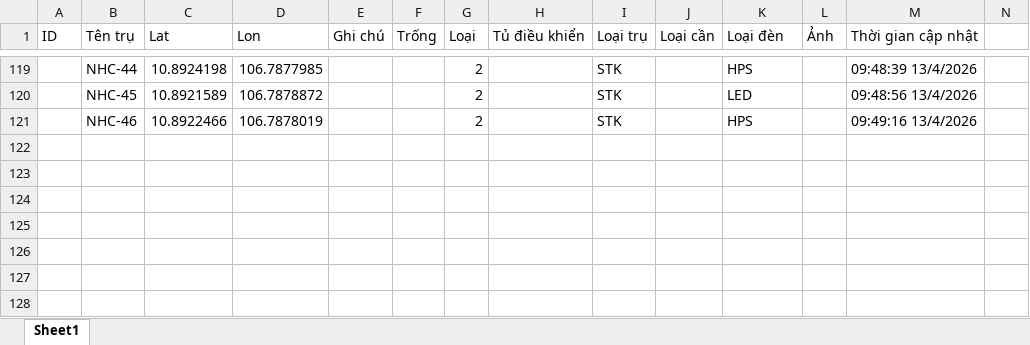
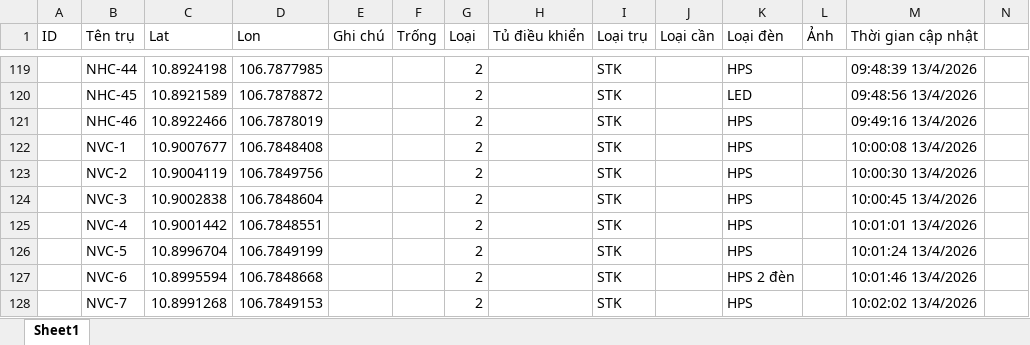
Before and after one commit to neo-era/cskvtt, an Excel workbook: data/khaosat.xlsx, sheet Sheet1, drawn as a sheet; only a part is shown, gaps mark what is left out; values as stored, in another font and other column widths than the file's, no borders; rows hold the shown columns only; the diff names each change by its address in the sheet, - before the commit and + after, or states it on an @@ line.

Commit message:
Cập nhật file excel từ bản đồ

```diff
--- a/data/khaosat.xlsx (sheet Sheet1)
+++ b/data/khaosat.xlsx (sheet Sheet1)
+row 122:  | NVC-1 | 10.9007677 | 106.7848408 |  |  | 2 |  | STK |  | HPS |  | 10:00:08 13/4/2026
+row 123:  | NVC-2 | 10.9004119 | 106.7849756 |  |  | 2 |  | STK |  | HPS |  | 10:00:30 13/4/2026
+row 124:  | NVC-3 | 10.9002838 | 106.7848604 |  |  | 2 |  | STK |  | HPS |  | 10:00:45 13/4/2026
+row 125:  | NVC-4 | 10.9001442 | 106.7848551 |  |  | 2 |  | STK |  | HPS |  | 10:01:01 13/4/2026
+row 126:  | NVC-5 | 10.8996704 | 106.7849199 |  |  | 2 |  | STK |  | HPS |  | 10:01:24 13/4/2026
+row 127:  | NVC-6 | 10.8995594 | 106.7848668 |  |  | 2 |  | STK |  | HPS 2 đèn |  | 10:01:46 13/4/2026
+row 128:  | NVC-7 | 10.8991268 | 106.7849153 |  |  | 2 |  | STK |  | HPS |  | 10:02:02 13/4/2026
```
